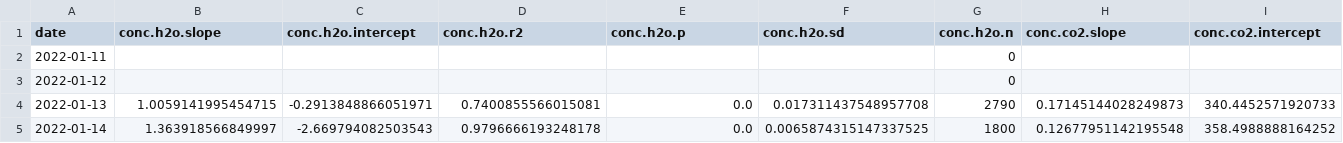
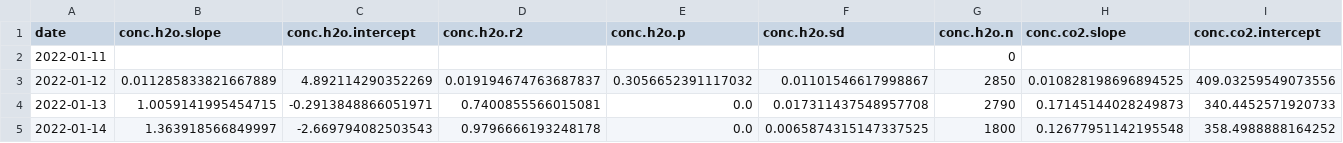
Before and after one commit to kebasaa/Laser-chamber-fluxes-devel, a CSV file: 03_processed_data/interpolated/stats_calibration/calibration_stats_co2_h2o.csv (was 03_processed_data/stats_calibration/calibration_stats_co2_h2o.csv), drawn as a sheet; only a part is shown; the diff covers the shown part only; the diff names each change by its address in the sheet, - before the commit and + after, or states it on an @@ line.

```diff
--- a/03_processed_data/stats_calibration/calibration_stats_co2_h2o.csv
+++ b/03_processed_data/interpolated/stats_calibration/calibration_stats_co2_h2o.csv
-B3 (conc.h2o.slope): (empty)
+B3 (conc.h2o.slope): 0.011285833821667889
-C3 (conc.h2o.intercept): (empty)
+C3 (conc.h2o.intercept): 4.892114290352269
-D3 (conc.h2o.r2): (empty)
+D3 (conc.h2o.r2): 0.019194674763687837
-E3 (conc.h2o.p): (empty)
+E3 (conc.h2o.p): 0.3056652391117032
-F3 (conc.h2o.sd): (empty)
+F3 (conc.h2o.sd): 0.01101546617998867
-G3 (conc.h2o.n): 0
+G3 (conc.h2o.n): 2850
-H3 (conc.co2.slope): (empty)
+H3 (conc.co2.slope): 0.010828198696894525
-I3 (conc.co2.intercept): (empty)
+I3 (conc.co2.intercept): 409.03259549073556
```
Also changed, not shown: 4 edited cells elsewhere in this file, 11 other files.
